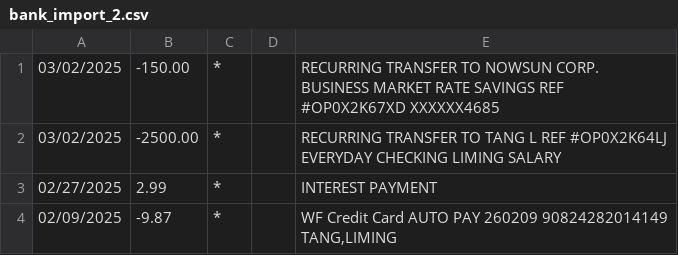
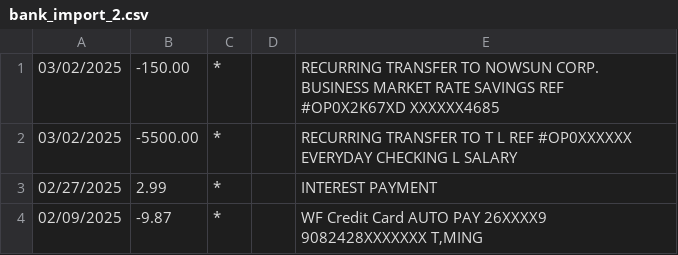
Before and after one commit to chongtian/software-testing-portfolio, a CSV file: nserp-ui-test-playwright/data/bank_import_2.csv, drawn as a sheet.

Commit message:
Updated bank test cases

```diff
--- a/nserp-ui-test-playwright/data/bank_import_2.csv
+++ b/nserp-ui-test-playwright/data/bank_import_2.csv
@@ -1,4 +1,4 @@
 "03/02/2025","-150.00","*","","RECURRING TRANSFER TO NOWSUN CORP. BUSINESS MARKET RATE SAVINGS REF #OP0X2K67XD XXXXXX4685"
-"03/02/2025","-2500.00","*","","RECURRING TRANSFER TO TANG L REF #OP0X2K64LJ EVERYDAY CHECKING LIMING SALARY"
+"03/02/2025","-5500.00","*","","RECURRING TRANSFER TO T L REF #OP0XXXXXX EVERYDAY CHECKING L SALARY"
 "02/27/2025","2.99","*","","INTEREST PAYMENT"
-"02/09/2025","-9.87","*","","WF Credit Card AUTO PAY 260209 90824282014149 TANG,LIMING"
+"02/09/2025","-9.87","*","","WF Credit Card AUTO PAY 26XXXX9 9082428XXXXXXX T,MING"
```
Also changed, not shown: nserp-ui-test-playwright/data/bank_import_1.csv, 1 other file.
